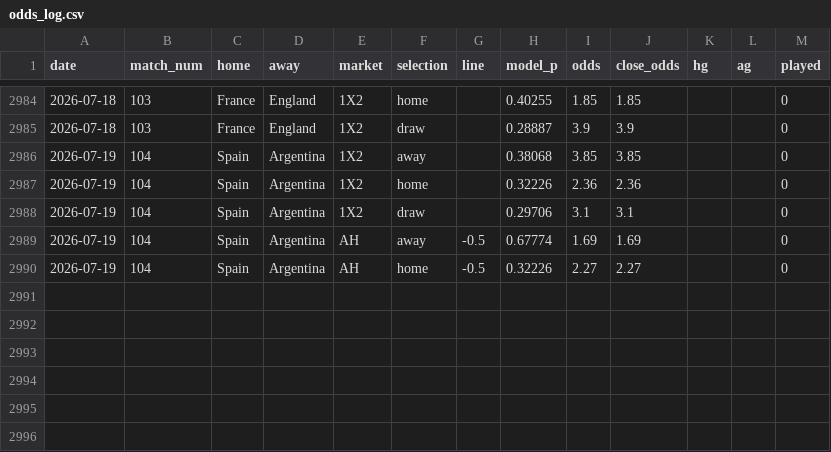
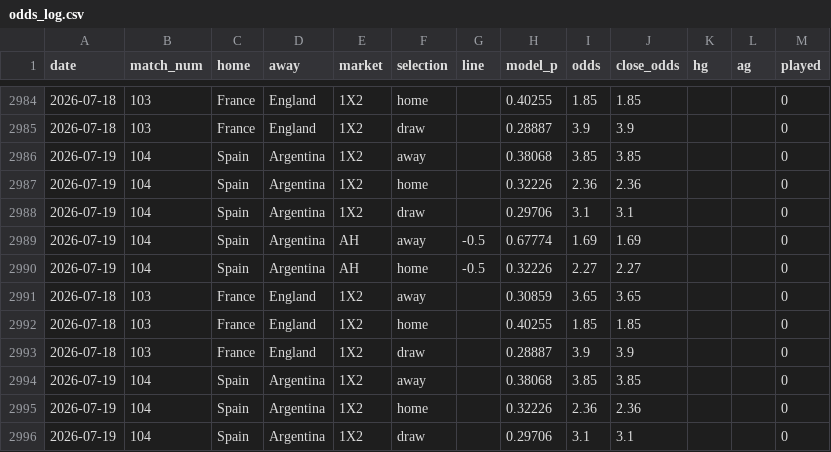
Before and after one commit to c49037027-svg/football, a CSV file: data/odds_log.csv, drawn as a sheet; only a part is shown, gaps mark what is left out.

```diff
--- a/data/odds_log.csv
+++ b/data/odds_log.csv
@@ -2990 +2990,7 @@ date,match_num,home,away,market,selection,line,model_p,odds,close_odds,hg,ag,pla
 2026-07-19,104,Spain,Argentina,AH,home,-0.5,0.32226,2.27,2.27,,,0
+2026-07-18,103,France,England,1X2,away,,0.30859,3.65,3.65,,,0
+2026-07-18,103,France,England,1X2,home,,0.40255,1.85,1.85,,,0
+2026-07-18,103,France,England,1X2,draw,,0.28887,3.9,3.9,,,0
+2026-07-19,104,Spain,Argentina,1X2,away,,0.38068,3.85,3.85,,,0
+2026-07-19,104,Spain,Argentina,1X2,home,,0.32226,2.36,2.36,,,0
+2026-07-19,104,Spain,Argentina,1X2,draw,,0.29706,3.1,3.1,,,0
```
